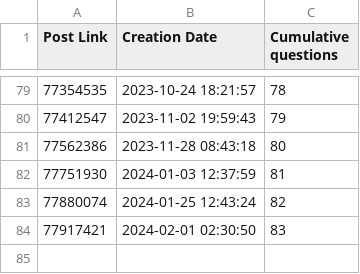
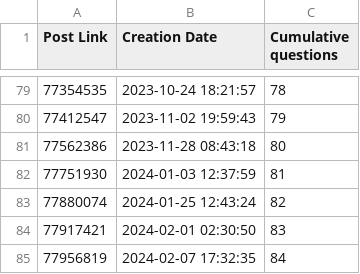
Before and after one commit to Roald87/TwinCATPopularity, a CSV file: twincat-ads.csv, drawn as a sheet; only a part is shown, gaps mark what is left out; the diff names each change by its address in the sheet, - before the commit and + after, or states it on an @@ line.

```diff
--- a/twincat-ads.csv
+++ b/twincat-ads.csv
+row 85: 77956819 | 2024-02-07 17:32:35 | 84
```
Also changed, not shown: plc.csv, 2 other files.
